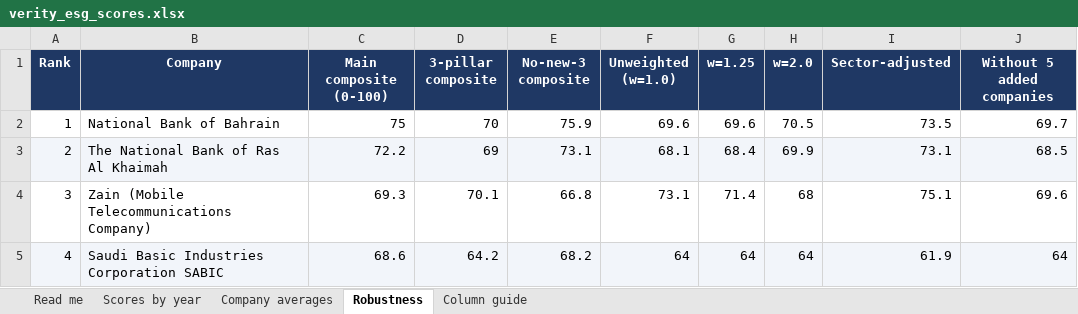
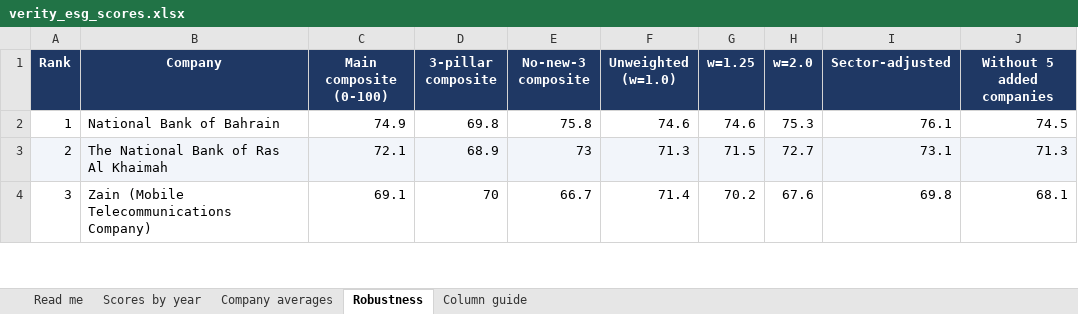
Before and after one commit to i-am-hamza/Verity, an Excel workbook: docs/exports/verity_esg_scores.xlsx, sheet Robustness, drawn as a sheet; only a part is shown; values as stored, in another font and other column widths than the file's, no borders; removed rows and columns are numbered as before the commit, all else as after; the diff covers the shown part only; the diff names each change by its address in the sheet, - before the commit and + after, or states it on an @@ line.

```diff
--- a/docs/exports/verity_esg_scores.xlsx (sheet Robustness)
+++ b/docs/exports/verity_esg_scores.xlsx (sheet Robustness)
-C2 (Main composite (0-100)): 75
+C2 (Main composite (0-100)): 74.9
-D2 (3-pillar composite): 70
+D2 (3-pillar composite): 69.8
-E2 (No-new-3 composite): 75.9
+E2 (No-new-3 composite): 75.8
-F2 (Unweighted (w=1.0)): 69.6
+F2 (Unweighted (w=1.0)): 74.6
-G2 (w=1.25): 69.6
+G2 (w=1.25): 74.6
-H2 (w=2.0): 70.5
+H2 (w=2.0): 75.3
-I2 (Sector-adjusted): 73.5
+I2 (Sector-adjusted): 76.1
-J2 (Without 5 added companies): 69.7
+J2 (Without 5 added companies): 74.5
-C3 (Main composite (0-100)): 72.2
+C3 (Main composite (0-100)): 72.1
-D3 (3-pillar composite): 69
+D3 (3-pillar composite): 68.9
-E3 (No-new-3 composite): 73.1
+E3 (No-new-3 composite): 73
-F3 (Unweighted (w=1.0)): 68.1
+F3 (Unweighted (w=1.0)): 71.3
-G3 (w=1.25): 68.4
+G3 (w=1.25): 71.5
-H3 (w=2.0): 69.9
+H3 (w=2.0): 72.7
-J3 (Without 5 added companies): 68.5
+J3 (Without 5 added companies): 71.3
-C4 (Main composite (0-100)): 69.3
+C4 (Main composite (0-100)): 69.1
-D4 (3-pillar composite): 70.1
+D4 (3-pillar composite): 70
-E4 (No-new-3 composite): 66.8
+E4 (No-new-3 composite): 66.7
-F4 (Unweighted (w=1.0)): 73.1
+F4 (Unweighted (w=1.0)): 71.4
-G4 (w=1.25): 71.4
+G4 (w=1.25): 70.2
-H4 (w=2.0): 68
+H4 (w=2.0): 67.6
-I4 (Sector-adjusted): 75.1
+I4 (Sector-adjusted): 69.8
-J4 (Without 5 added companies): 69.6
+J4 (Without 5 added companies): 68.1
-row 5: 4 | Saudi Basic Industries Corporation SABIC | 68.6 | 64.2 | 68.2 | 64 | 64 | 64 | 61.9 | 64
```
Also changed, not shown: 17 added rows, 10 removed rows, 398 edited cells, cell formats and row numbers in column A elsewhere in this sheet, sheet Scores by year, sheet Company averages, 4 other files.
